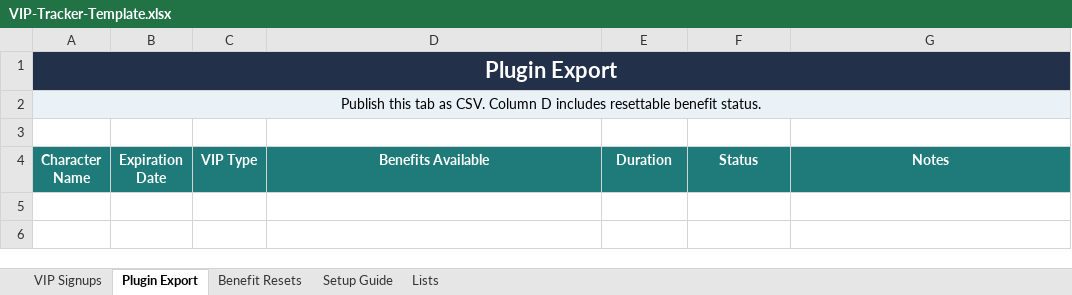
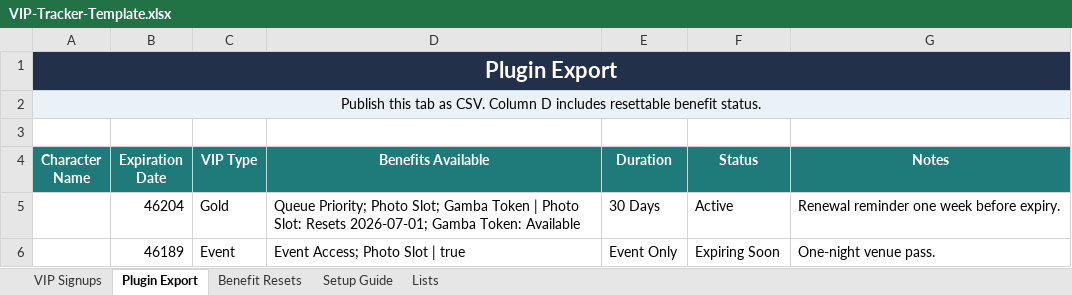
Before and after one commit to Tuconei/VIP-Manager, an Excel workbook: templates/VIP-Tracker-Template.xlsx, sheet Plugin Export, drawn as a sheet; values as stored, in another font and other column widths than the file's, no borders; the diff names each change by its address in the sheet, - before the commit and + after, or states it on an @@ line.

Commit message:
Anchor benefit resets to signup dates

```diff
--- a/templates/VIP-Tracker-Template.xlsx (sheet Plugin Export)
+++ b/templates/VIP-Tracker-Template.xlsx (sheet Plugin Export)
+row 5:  | 46204 | Gold | Queue Priority; Photo Slot; Gamba Token | Photo Slot: Resets 2026-07-01; Gamba Token: Available | 30 Days | Active | Renewal reminder one week before expiry.
+row 6:  | 46189 | Event | Event Access; Photo Slot | true | Event Only | Expiring Soon | One-night venue pass.
```
Also changed, not shown: sheet Benefit Resets, sheet VIP Signups, 1 other file.
